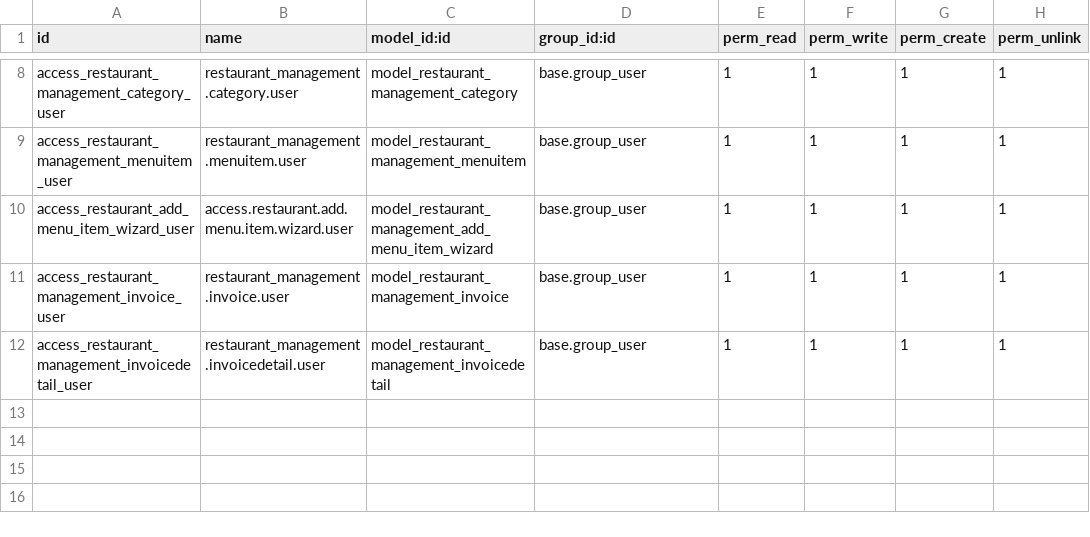
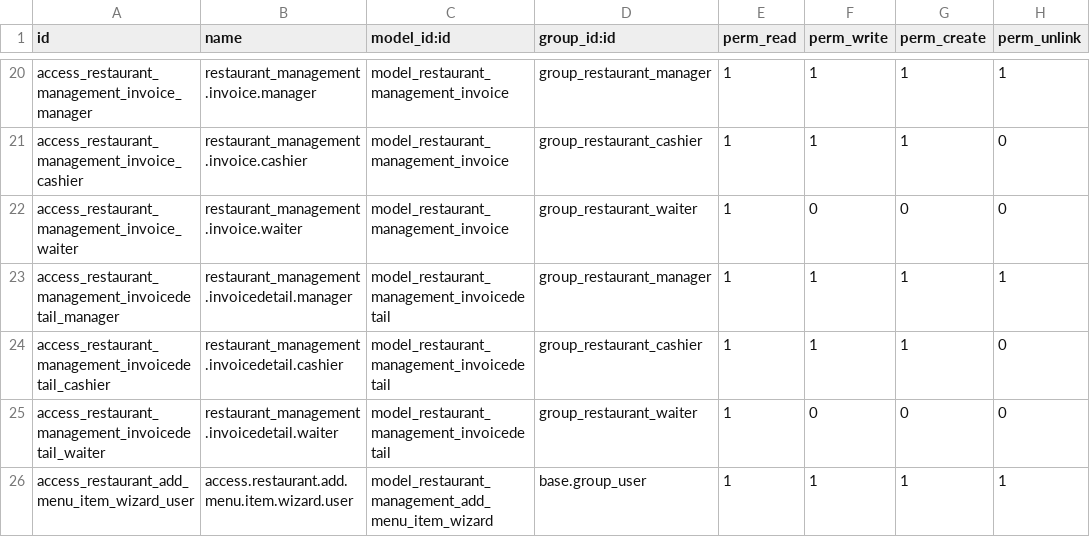
Before and after one commit to LeeinUITk17/odtodo, a CSV file: addons/restaurant_management/security/ir.model.access.csv, drawn as a sheet; only a part is shown, gaps mark what is left out; removed rows and columns are numbered as before the commit, all else as after; the diff covers the shown part only; the diff names each change by its address in the sheet, - before the commit and + after, or states it on an @@ line.

Commit message:
feat: add base rule permission setup follow odoo concept

```diff
--- a/addons/restaurant_management/security/ir.model.access.csv
+++ b/addons/restaurant_management/security/ir.model.access.csv
-A20 (id): access_restaurant_management_category_user
+A20 (id): access_restaurant_management_invoice_manager
-B20 (name): restaurant_management.category.user
+B20 (name): restaurant_management.invoice.manager
-C20 (model_id:id): model_restaurant_management_category
+C20 (model_id:id): model_restaurant_management_invoice
-D20 (group_id:id): base.group_user
+D20 (group_id:id): group_restaurant_manager
+row 21: access_restaurant_management_invoice_cashier | restaurant_management.invoice.cashier | model_restaurant_management_invoice | group_restaurant_cashier | 1 | 1 | 1 | 0
+row 22: access_restaurant_management_invoice_waiter | restaurant_management.invoice.waiter | model_restaurant_management_invoice | group_restaurant_waiter | 1 | 0 | 0 | 0
-A23 (id): access_restaurant_management_menuitem_user
+A23 (id): access_restaurant_management_invoicedetail_manager
-B23 (name): restaurant_management.menuitem.user
+B23 (name): restaurant_management.invoicedetail.manager
-C23 (model_id:id): model_restaurant_management_menuitem
+C23 (model_id:id): model_restaurant_management_invoicedetail
-D23 (group_id:id): base.group_user
+D23 (group_id:id): group_restaurant_manager
+row 24: access_restaurant_management_invoicedetail_cashier | restaurant_management.invoicedetail.cashier | model_restaurant_management_invoicedetail | group_restaurant_cashier | 1 | 1 | 1 | 0
+row 25: access_restaurant_management_invoicedetail_waiter | restaurant_management.invoicedetail.waiter | model_restaurant_management_invoicedetail | group_restaurant_waiter | 1 | 0 | 0 | 0
-row 11: access_restaurant_management_invoice_user | restaurant_management.invoice.user | model_restaurant_management_invoice | base.group_user | 1 | 1 | 1 | 1
-row 12: access_restaurant_management_invoicedetail_user | restaurant_management.invoicedetail.user | model_restaurant_management_invoicedetail | base.group_user | 1 | 1 | 1 | 1
```
Also changed, not shown: 12 added rows and 20 edited cells elsewhere in this file, 10 other files.
